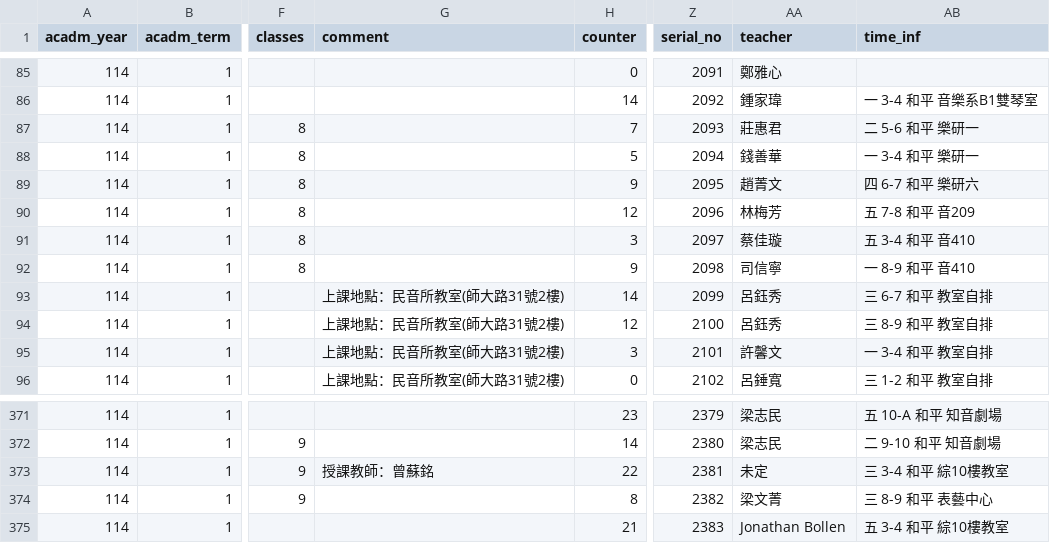
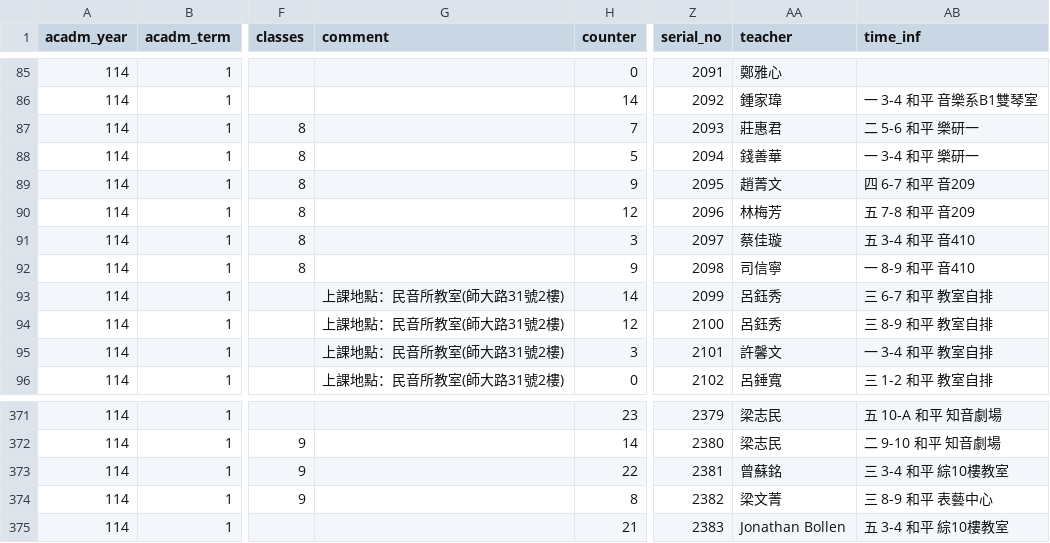
Before and after one commit to sun92122/ntnux-frontend, a TSV file: public/data/114-1/2.tsv, drawn as a sheet; only a part is shown, gaps mark what is left out; the diff names each change by its address in the sheet, - before the commit and + after, or states it on an @@ line.

```diff
--- a/public/data/114-1/2.tsv
+++ b/public/data/114-1/2.tsv
-AB89 (time_inf): 四 6-7 和平 樂研六
+AB89 (time_inf): 四 6-7 和平 音209
-G373 (comment): 授課教師：曾蘇銘
+G373 (comment): (empty)
-AA373 (teacher): 未定
+AA373 (teacher): 曾蘇銘
```
Also changed, not shown: public/data/114-1/1.tsv, 1 other file.
